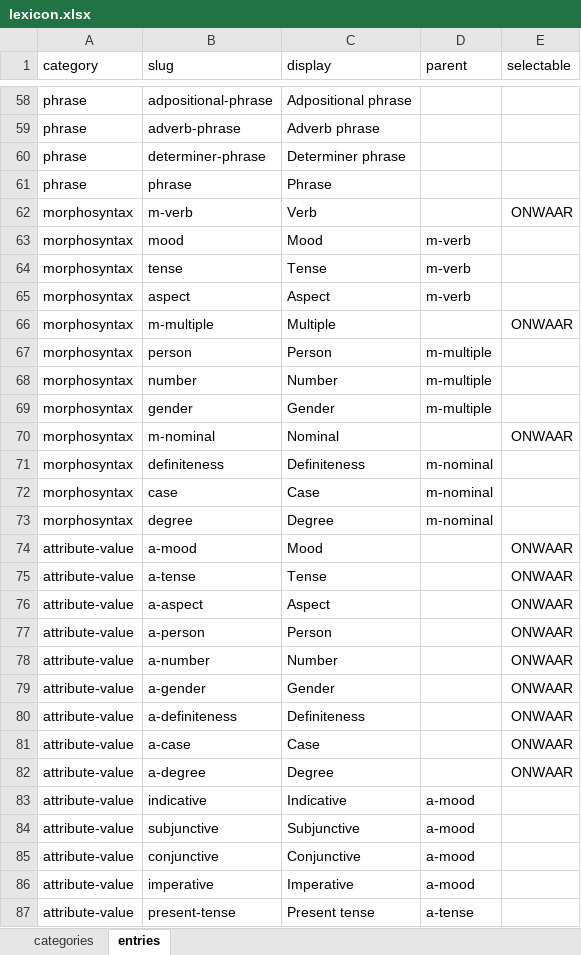
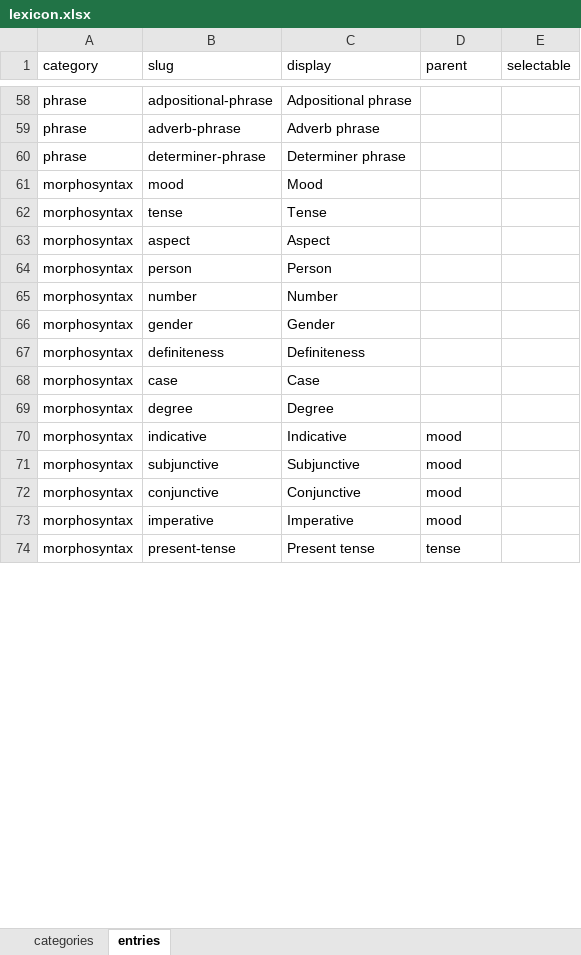
Before and after one commit to CentreForDigitalHumanities/lidia-zotero, an Excel workbook: vocabulary/lexicon.xlsx, sheet entries, drawn as a sheet; only a part is shown, gaps mark what is left out; values as stored, in another font and other column widths than the file's, no borders; removed rows and columns are numbered as before the commit, all else as after; the diff covers the shown part only; the diff names each change by its address in the sheet, - before the commit and + after, or states it on an @@ line.

Commit message:
Update lexicon

```diff
--- a/vocabulary/lexicon.xlsx (sheet entries)
+++ b/vocabulary/lexicon.xlsx (sheet entries)
-row 61: phrase | phrase | Phrase
-row 62: morphosyntax | m-verb | Verb |  | ONWAAR
-D61:D63 (parent): m-verb
+D61:D63 (parent): (empty)
-row 66: morphosyntax | m-multiple | Multiple |  | ONWAAR
-D64:D66 (parent): m-multiple
+D64:D66 (parent): (empty)
-row 70: morphosyntax | m-nominal | Nominal |  | ONWAAR
-D67:D69 (parent): m-nominal
+D67:D69 (parent): (empty)
-row 74: attribute-value | a-mood | Mood |  | ONWAAR
-row 75: attribute-value | a-tense | Tense |  | ONWAAR
-row 76: attribute-value | a-aspect | Aspect |  | ONWAAR
-row 77: attribute-value | a-person | Person |  | ONWAAR
-row 78: attribute-value | a-number | Number |  | ONWAAR
-row 79: attribute-value | a-gender | Gender |  | ONWAAR
-row 80: attribute-value | a-definiteness | Definiteness |  | ONWAAR
-row 81: attribute-value | a-case | Case |  | ONWAAR
-row 82: attribute-value | a-degree | Degree |  | ONWAAR
-A70:A74 (category): attribute-value
+A70:A74 (category): morphosyntax
-D70:D73 (parent): a-mood
+D70:D73 (parent): mood
-D74 (parent): a-tense
+D74 (parent): tense
```
Also changed, not shown: 7 added rows and 67 edited cells elsewhere in this sheet, sheet categories.
